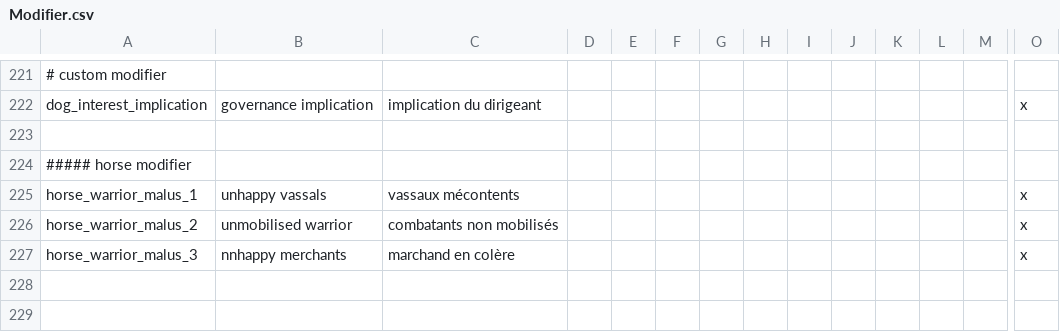
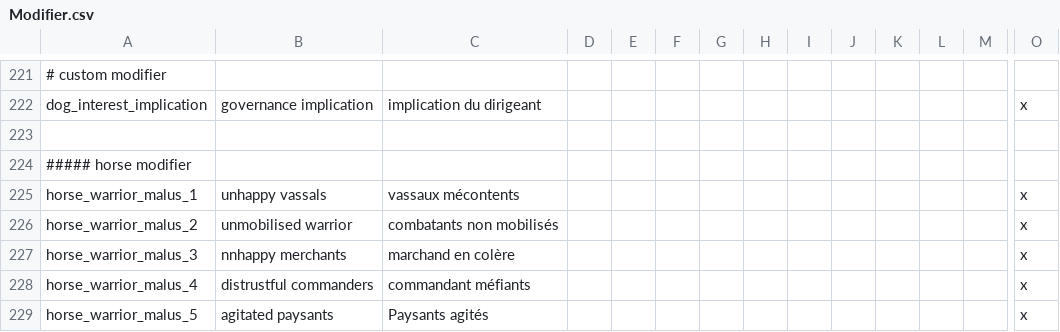
Before and after one commit to asmuro1/animals-plus, a CSV file: animals_update/localisation/Modifier.csv, drawn as a sheet; only a part is shown, gaps mark what is left out; rows hold the shown columns only; the diff names each change by its address in the sheet, - before the commit and + after, or states it on an @@ line.

Commit message:
gov_4.3.3 - modifier

```diff
--- a/animals_update/localisation/Modifier.csv
+++ b/animals_update/localisation/Modifier.csv
+row 228: horse_warrior_malus_4 | distrustful commanders | commandant méfiants |  |  |  |  |  |  |  |  |  |  | x
+row 229: horse_warrior_malus_5 | agitated paysants | Paysants agités |  |  |  |  |  |  |  |  |  |  | x
```
Also changed, not shown: 1 other file.
